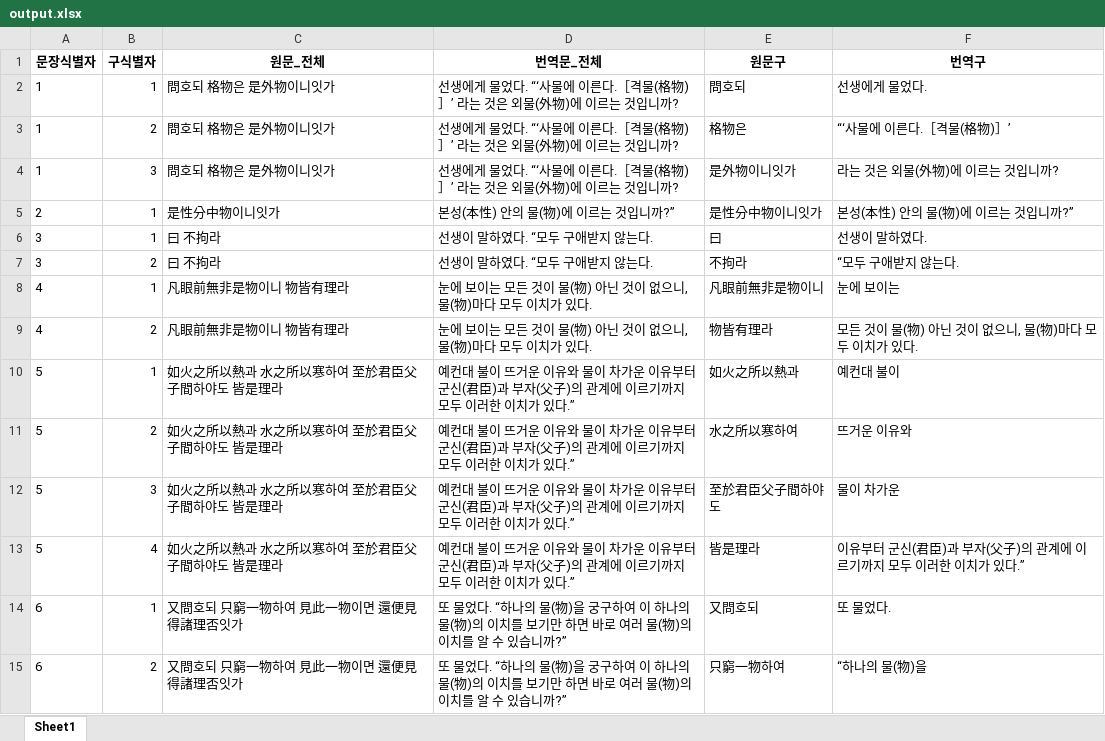
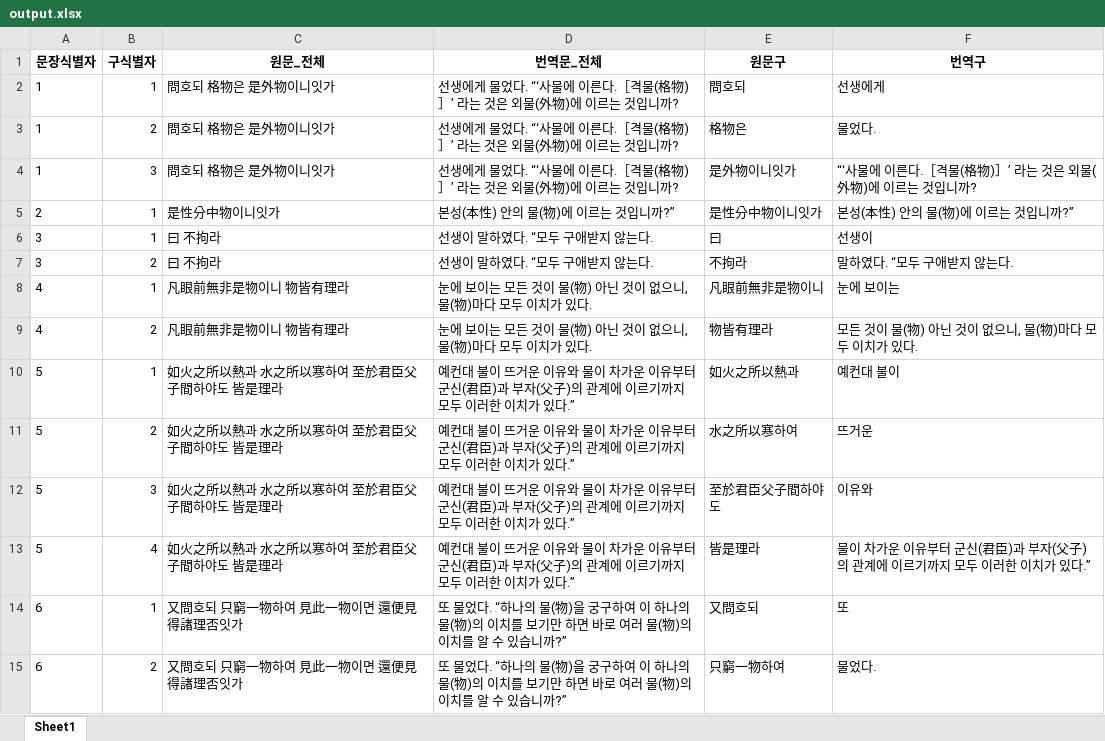
Before and after one commit to hw725/SP, an Excel workbook: sa/output.xlsx, sheet Sheet1, drawn as a sheet; only a part is shown; values as stored, in another font and other column widths than the file's, no borders; the diff covers the shown part only; the diff names each change by its address in the sheet, - before the commit and + after, or states it on an @@ line.

```diff
--- a/sa/output.xlsx (sheet Sheet1)
+++ b/sa/output.xlsx (sheet Sheet1)
-F2 (번역구): 선생에게 물었다.
+F2 (번역구): 선생에게
-F3 (번역구): “‘사물에 이른다.［격물(格物)］’
+F3 (번역구): 물었다.
-F4 (번역구): 라는 것은 외물(外物)에 이르는 것입니까?
+F4 (번역구): “‘사물에 이른다.［격물(格物)］’ 라는 것은 외물(外物)에 이르는 것입니까?
-F6 (번역구): 선생이 말하였다.
+F6 (번역구): 선생이
-F7 (번역구): “모두 구애받지 않는다.
+F7 (번역구): 말하였다. “모두 구애받지 않는다.
-F11 (번역구): 뜨거운 이유와
+F11 (번역구): 뜨거운
-F12 (번역구): 물이 차가운
+F12 (번역구): 이유와
-F13 (번역구): 이유부터…
+F13 (번역구): 물이 차가운 이유부터…
-F14 (번역구): 또 물었다.
+F14 (번역구): 또
-F15 (번역구): “하나의 물(物)을
+F15 (번역구): 물었다.
```
Also changed, not shown: 314 edited cells elsewhere in this sheet, 1 other file.
